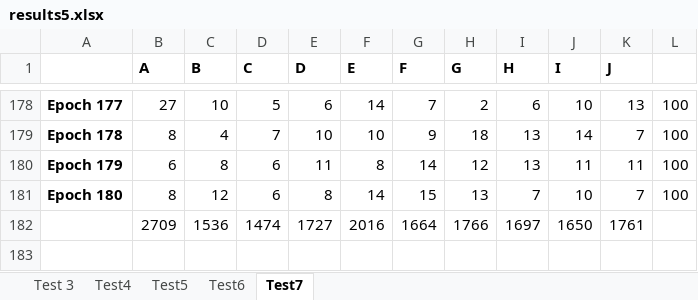
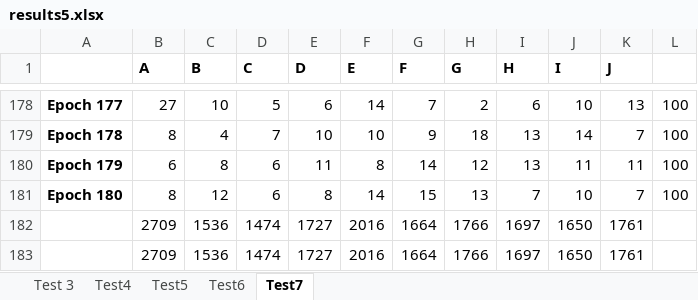
Before and after one commit to induhiu/Or-GAN-ic, an Excel workbook: results5.xlsx, sheet Test7, drawn as a sheet; only a part is shown, gaps mark what is left out; values as stored, in another font and other column widths than the file's, no borders; charts and pictures not drawn; the diff names each change by its address in the sheet, - before the commit and + after, or states it on an @@ line.

```diff
--- a/results5.xlsx (sheet Test7)
+++ b/results5.xlsx (sheet Test7)
+row 183:  | 2709 | 1536 | 1474 | 1727 | 2016 | 1664 | 1766 | 1697 | 1650 | 1761
```
Also changed, not shown: sheet Test6, sheet Test4, sheet Test 3, sheet Test5, results1.xlsx, 2 other files.
